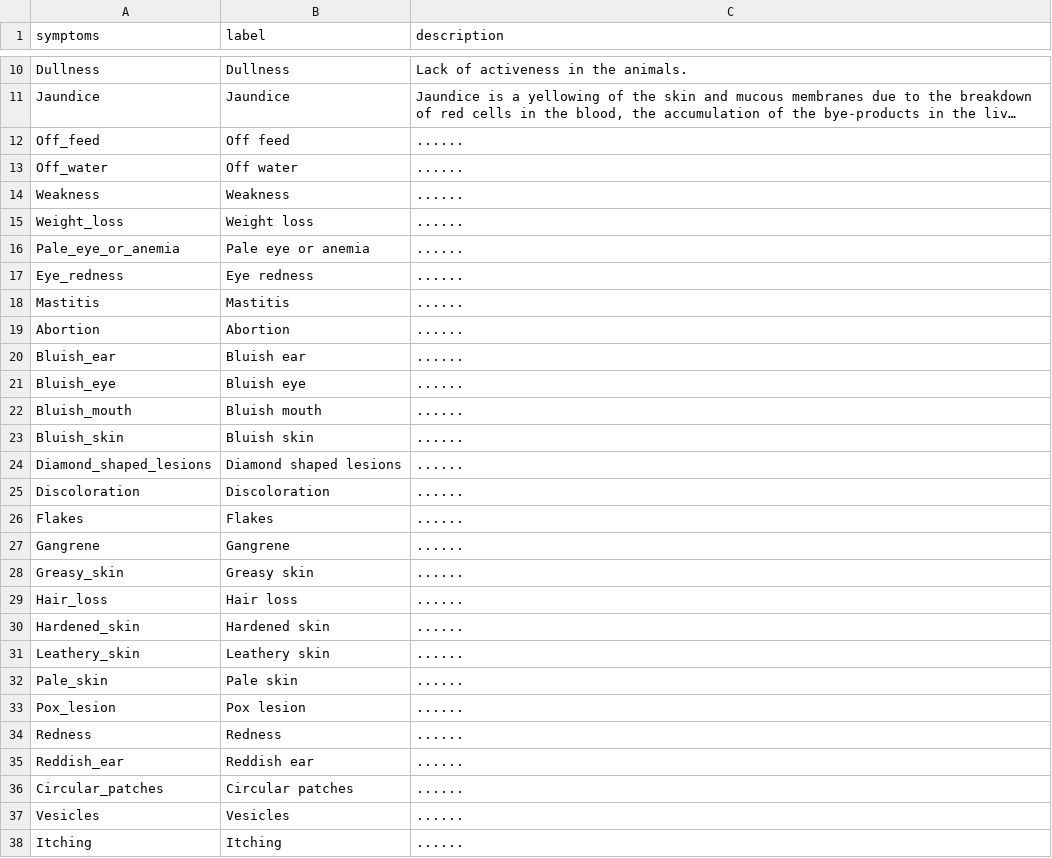
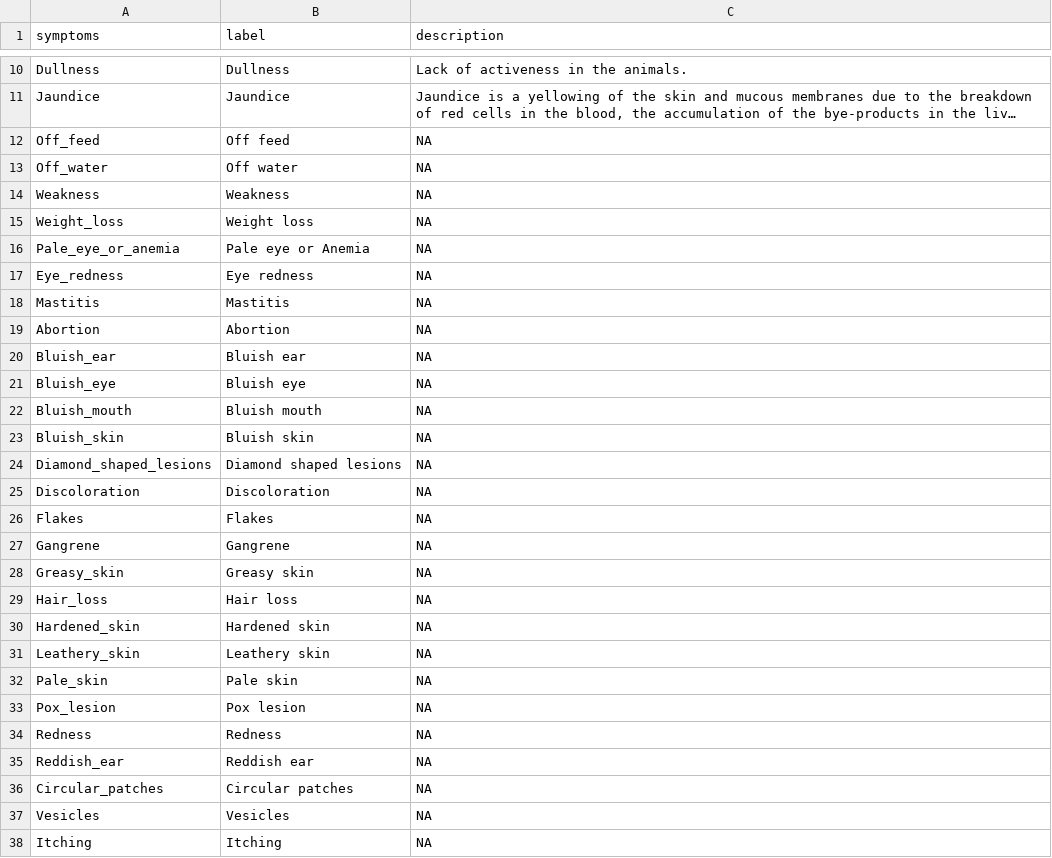
Before and after one commit to nilakanta123/PigDiseasesDiagnosis, a CSV file: data/am_info.csv, drawn as a sheet; only a part is shown, gaps mark what is left out; long unchanged cells end in …; the diff covers the shown part only; the diff names each change by its address in the sheet, - before the commit and + after, or states it on an @@ line.

```diff
--- a/data/am_info.csv
+++ b/data/am_info.csv
-C12:C38 (description): ......
+C12:C38 (description): NA
-B16 (label): Pale eye or anemia
+B16 (label): Pale eye or Anemia
```
Also changed, not shown: 52 edited cells elsewhere in this file, 6 other files.
